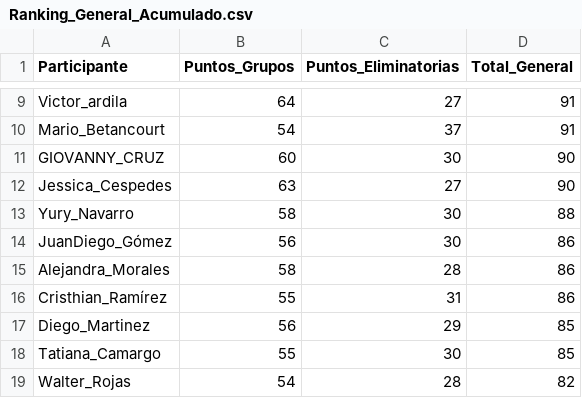
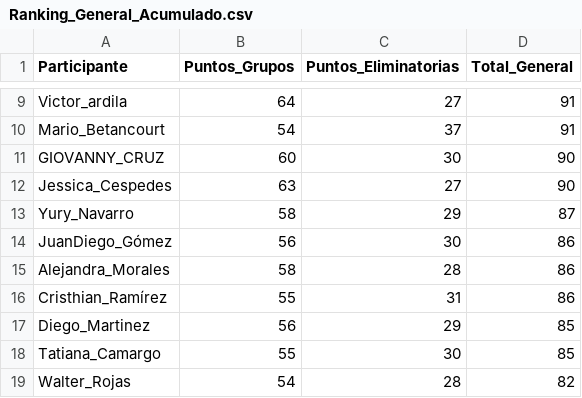
Before and after one commit to sdcastanedac/Polla_FM, a CSV file: Ranking_General_Acumulado.csv, drawn as a sheet; only a part is shown, gaps mark what is left out.

Commit message:
Add files via upload

```diff
--- a/Ranking_General_Acumulado.csv
+++ b/Ranking_General_Acumulado.csv
@@ -12,3 +12,3 @@ GIOVANNY_CRUZ,60,30,90
 Jessica_Cespedes,63,27,90
-Yury_Navarro,58,30,88
+Yury_Navarro,58,29,87
 JuanDiego_Gómez,56,30,86
```
